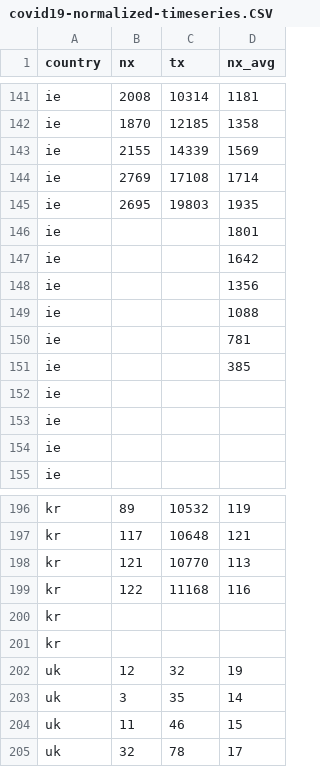
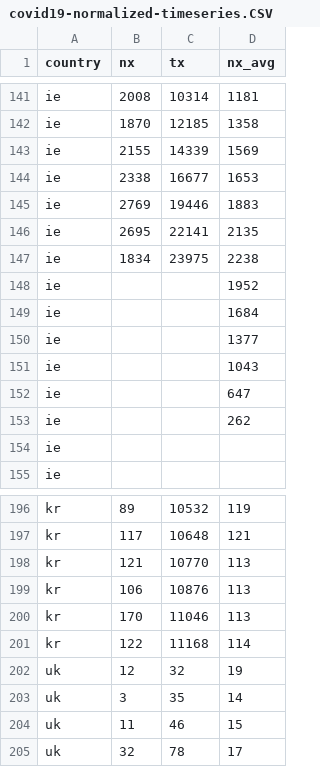
Before and after one commit to christophmoar/covid-19, a CSV file: dataset-01/covid19-normalized-timeseries.CSV, drawn as a sheet; only a part is shown, gaps mark what is left out; the diff covers the shown part only.

```diff
--- a/dataset-01/covid19-normalized-timeseries.CSV
+++ b/dataset-01/covid19-normalized-timeseries.CSV
@@ -143,12 +143,12 @@ ie,1870,12185,1358
 ie,2155,14339,1569
-ie,2769,17108,1714
-ie,2695,19803,1935
-ie,,,1801
-ie,,,1642
-ie,,,1356
-ie,,,1088
-ie,,,781
-ie,,,385
-ie,,,
-ie,,,
+ie,2338,16677,1653
+ie,2769,19446,1883
+ie,2695,22141,2135
+ie,1834,23975,2238
+ie,,,1952
+ie,,,1684
+ie,,,1377
+ie,,,1043
+ie,,,647
+ie,,,262
 ie,,,
@@ -198,5 +198,5 @@ kr,117,10648,121
 kr,121,10770,113
-kr,122,11168,116
-kr,,,
-kr,,,
+kr,106,10876,113
+kr,170,11046,113
+kr,122,11168,114
 uk,12,32,19
```
Also changed, not shown: 28 added rows and 28 removed rows elsewhere in this file, dataset-01/covid19-normalized-noheader.CSV, dataset-01/covid19-normalized.CSV, 4 other files.
